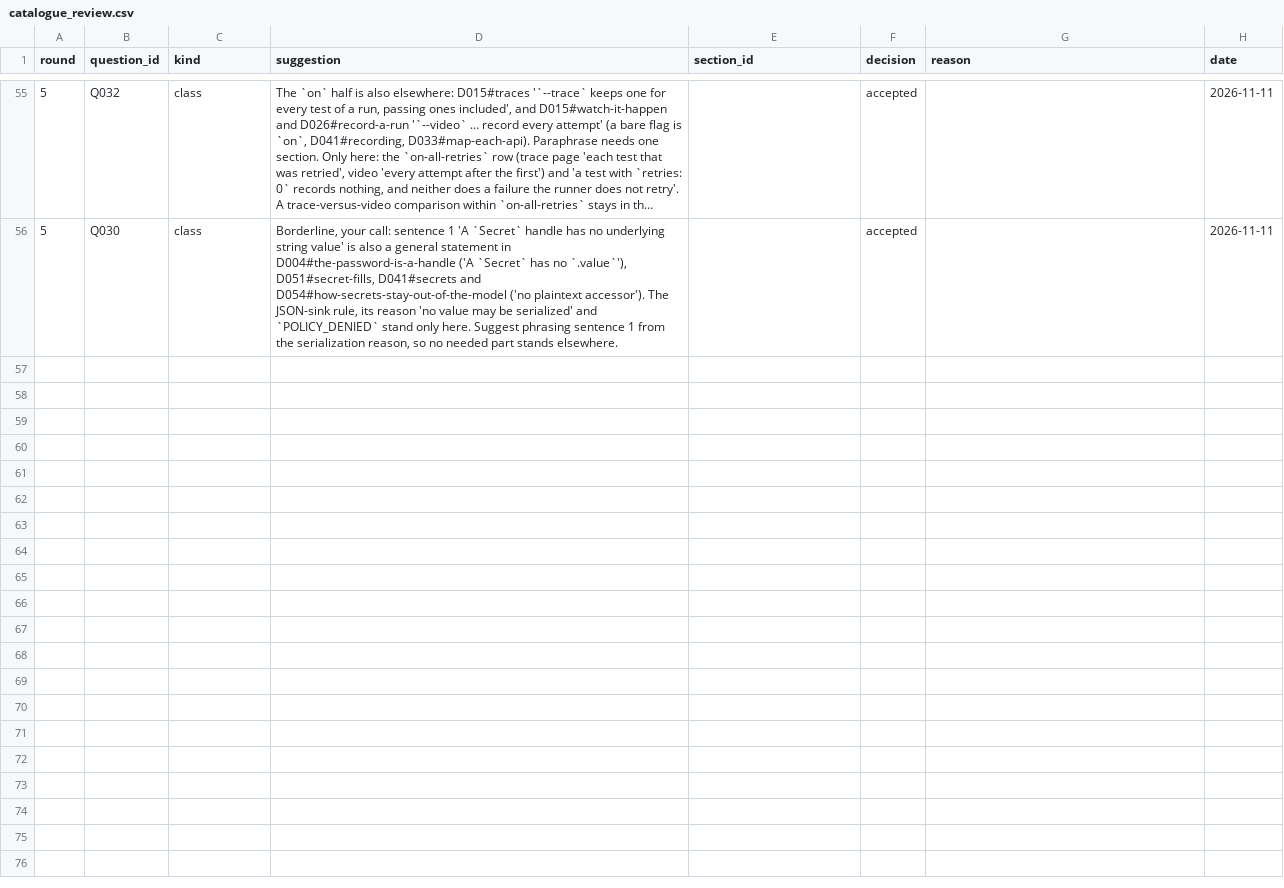
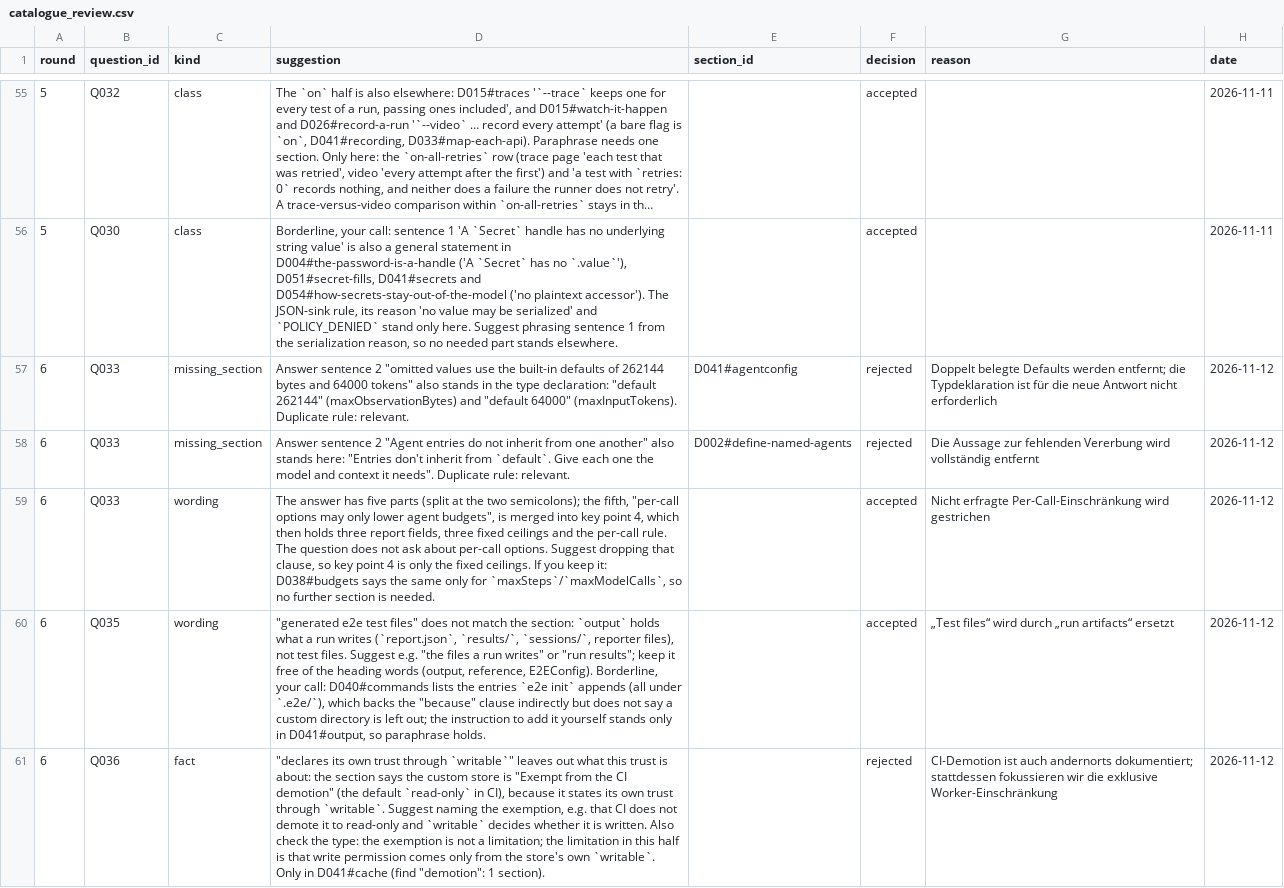
Before and after one commit to jonasyr/bachelor-rag-chunking, a CSV file: data/evaluation/catalogue_review.csv, drawn as a sheet; only a part is shown, gaps mark what is left out; long unchanged cells end in …; the diff covers the shown part only; the diff names each change by its address in the sheet, - before the commit and + after, or states it on an @@ line.

Commit message:
chore(data): question catalogue block 5 (40/48) (#60)
Q033-Q040 with review rounds 6 and 7 (9 suggestions: 6 accepted, 3 rejected) and closed-book verdicts (5 miss, 3 hit; 30 retrieval-dependent). S37 written on the reserve D051#outbound-connections after the skip of D041#commandconfig; a second skip of D051 was reverted because the prep sheet carried the wrong type-fit text. The prep sheet is corrected: S37 type-fit text, the only-here claims for D051, and the analysis of the next reserve D041#target.

```diff
--- a/data/evaluation/catalogue_review.csv
+++ b/data/evaluation/catalogue_review.csv
+row 57: 6 | Q033 | missing_section | Answer sentence 2 "omitted values use the built-in defaults of 262144 bytes and 64000 tokens" also stands in the type declaration: "default 262144" (maxObservationBytes) and "default 64000" (maxInputTokens). Duplicate rule: relevant. | D041#agentconfig | rejected | Doppelt belegte Defaults werden entfernt; die Typdeklaration ist für die neue Antwort nicht erforderlich | 2026-11-12
+row 58: 6 | Q033 | missing_section | Answer sentence 2 "Agent entries do not inherit from one another" also stands here: "Entries don't inherit from `default`. Give each one the model and context it needs". Duplicate rule: relevant. | D002#define-named-agents | rejected | Die Aussage zur fehlenden Vererbung wird vollständig entfernt | 2026-11-12
+row 59: 6 | Q033 | wording | The answer has five parts (split at the two semicolons); the fifth, "per-call options may only lower agent budgets", is merged into key point 4, which then holds three report fields, three fixed ceilings and the per-call rule. The question does not ask about per-call options. Suggest dropping that clause, so key point 4 is only the fixed ceilings. If you keep it: D038#budgets says the same only for `maxSteps`/`maxModelCalls`, so no further section is needed. |  | accepted | Nicht erfragte Per-Call-Einschränkung wird gestrichen | 2026-11-12
+row 60: 6 | Q035 | wording | "generated e2e test files" does not match the section: `output` holds what a run writes (`report.json`, `results/`, `sessions/`, reporter files), not test files. Suggest e.g. "the files a run writes" or "run results"; keep it free of the heading words (output, reference, E2EConfig). Borderline, your call: D040#commands lists the entries `e2e init` appends (all under `.e2e/`), which backs the "because" clause indirectly but does not say a custom directory is left out; the instruction to add it yourself stands only in D041#output, so paraphrase holds. |  | accepted | „Test files“ wird durch „run artifacts“ ersetzt | 2026-11-12
+row 61: 6 | Q036 | fact | "declares its own trust through `writable`" leaves out what this trust is about: the section says the custom store is "Exempt from the CI demotion" (the default `read-only` in CI), because it states its own trust through `writable`. Suggest naming the exemption, e.g. that CI does not demote it to read-only and `writable` decides whether it is written. Also check the type: the exemption is not a limitation; the limitation in this half is that write permission comes only from the store's own `writable`. Only in D041#cache (find "demotion": 1 section). |  | rejected | CI-Demotion ist auch andernorts dokumentiert; stattdessen fokussieren wir die exklusive Worker-Einschränkung | 2026-11-12
```
Also changed, not shown: 4 added rows elsewhere in this file, data/evaluation/catalogue_plan.csv, data/evaluation/closed_book_screen.csv, 5 other files.
